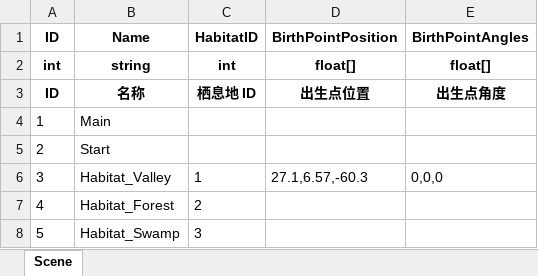
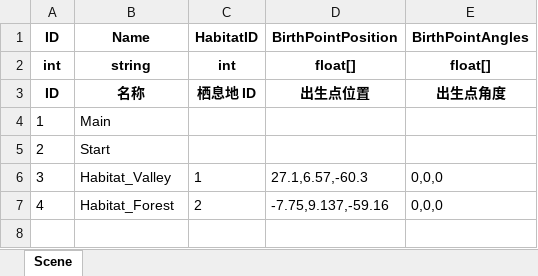
Before and after one commit to daixxtech/habitats-exploration, an Excel workbook: Config/Scenes.xlsx, sheet Scene, drawn as a sheet; values as stored, in another font and other column widths than the file's, no borders; the diff names each change by its address in the sheet, - before the commit and + after, or states it on an @@ line.

```diff
--- a/Config/Scenes.xlsx (sheet Scene)
+++ b/Config/Scenes.xlsx (sheet Scene)
-D7 (BirthPointPosition): (empty)
+D7 (BirthPointPosition): -7.75,9.137,-59.16
-E7 (BirthPointAngles): (empty)
+E7 (BirthPointAngles): 0,0,0
-row 8: 5 | Habitat_Swamp | 3
```
Also changed, not shown: Config/Animals.xlsx, Config/Clues.xlsx, 44 other files.
